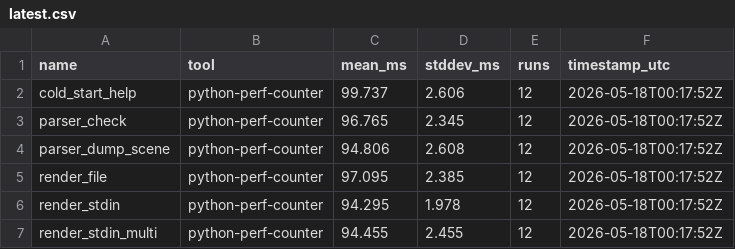
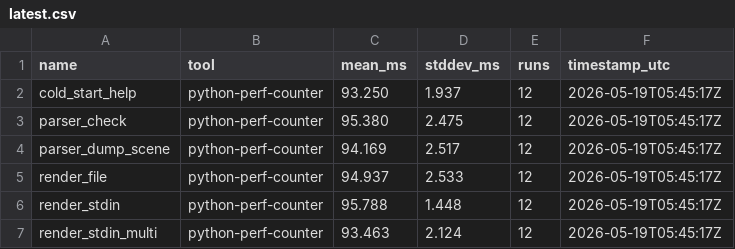
Before and after one commit to alliecatowo/puml, a CSV file: docs/benchmarks/latest.csv, drawn as a sheet.

```diff
--- a/docs/benchmarks/latest.csv
+++ b/docs/benchmarks/latest.csv
@@ -1,7 +1,7 @@
 name,tool,mean_ms,stddev_ms,runs,timestamp_utc
-cold_start_help,python-perf-counter,99.737,2.606,12,2026-05-18T00:17:52Z
-parser_check,python-perf-counter,96.765,2.345,12,2026-05-18T00:17:52Z
-parser_dump_scene,python-perf-counter,94.806,2.608,12,2026-05-18T00:17:52Z
-render_file,python-perf-counter,97.095,2.385,12,2026-05-18T00:17:52Z
-render_stdin,python-perf-counter,94.295,1.978,12,2026-05-18T00:17:52Z
-render_stdin_multi,python-perf-counter,94.455,2.455,12,2026-05-18T00:17:52Z
+cold_start_help,python-perf-counter,93.250,1.937,12,2026-05-19T05:45:17Z
+parser_check,python-perf-counter,95.380,2.475,12,2026-05-19T05:45:17Z
+parser_dump_scene,python-perf-counter,94.169,2.517,12,2026-05-19T05:45:17Z
+render_file,python-perf-counter,94.937,2.533,12,2026-05-19T05:45:17Z
+render_stdin,python-perf-counter,95.788,1.448,12,2026-05-19T05:45:17Z
+render_stdin_multi,python-perf-counter,93.463,2.124,12,2026-05-19T05:45:17Z
```
Also changed, not shown: 11 other files.
